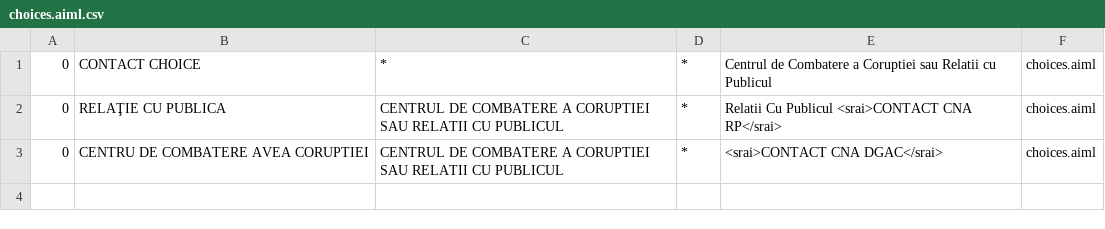
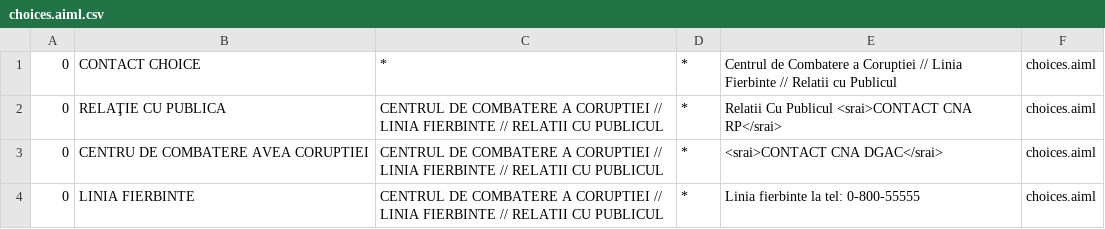
Before and after one commit to moldovean/cobot3, a CSV file: cobot-integration/src/main/resources/bots/cobot/aimlif/choices.aiml.csv, drawn as a sheet.

```diff
--- a/cobot-integration/src/main/resources/bots/cobot/aimlif/choices.aiml.csv
+++ b/cobot-integration/src/main/resources/bots/cobot/aimlif/choices.aiml.csv
@@ -1,3 +1,4 @@
-0,CONTACT CHOICE,*,*,Centrul de Combatere a Coruptiei sau Relatii cu Publicul,choices.aiml
-0,RELAŢIE CU PUBLICA,CENTRUL DE COMBATERE A CORUPTIEI SAU RELATII CU PUBLICUL,*,Relatii Cu Publicul <srai>CONTACT CNA RP</srai>,choices.aiml
-0,CENTRU DE COMBATERE AVEA CORUPTIEI,CENTRUL DE COMBATERE A CORUPTIEI SAU RELATII CU PUBLICUL,*,<srai>CONTACT CNA DGAC</srai>,choices.aiml
+0,CONTACT CHOICE,*,*,Centrul de Combatere a Coruptiei // Linia Fierbinte // Relatii cu Publicul,choices.aiml
+0,RELAŢIE CU PUBLICA,CENTRUL DE COMBATERE A CORUPTIEI // LINIA FIERBINTE // RELATII CU PUBLICUL,*,Relatii Cu Publicul <srai>CONTACT CNA RP</srai>,choices.aiml
+0,CENTRU DE COMBATERE AVEA CORUPTIEI,CENTRUL DE COMBATERE A CORUPTIEI // LINIA FIERBINTE // RELATII CU PUBLICUL,*,<srai>CONTACT CNA DGAC</srai>,choices.aiml
+0,LINIA FIERBINTE,CENTRUL DE COMBATERE A CORUPTIEI // LINIA FIERBINTE // RELATII CU PUBLICUL,*,Linia fierbinte la tel: 0-800-55555,choices.aiml
```
Also changed, not shown: 9 other files.
